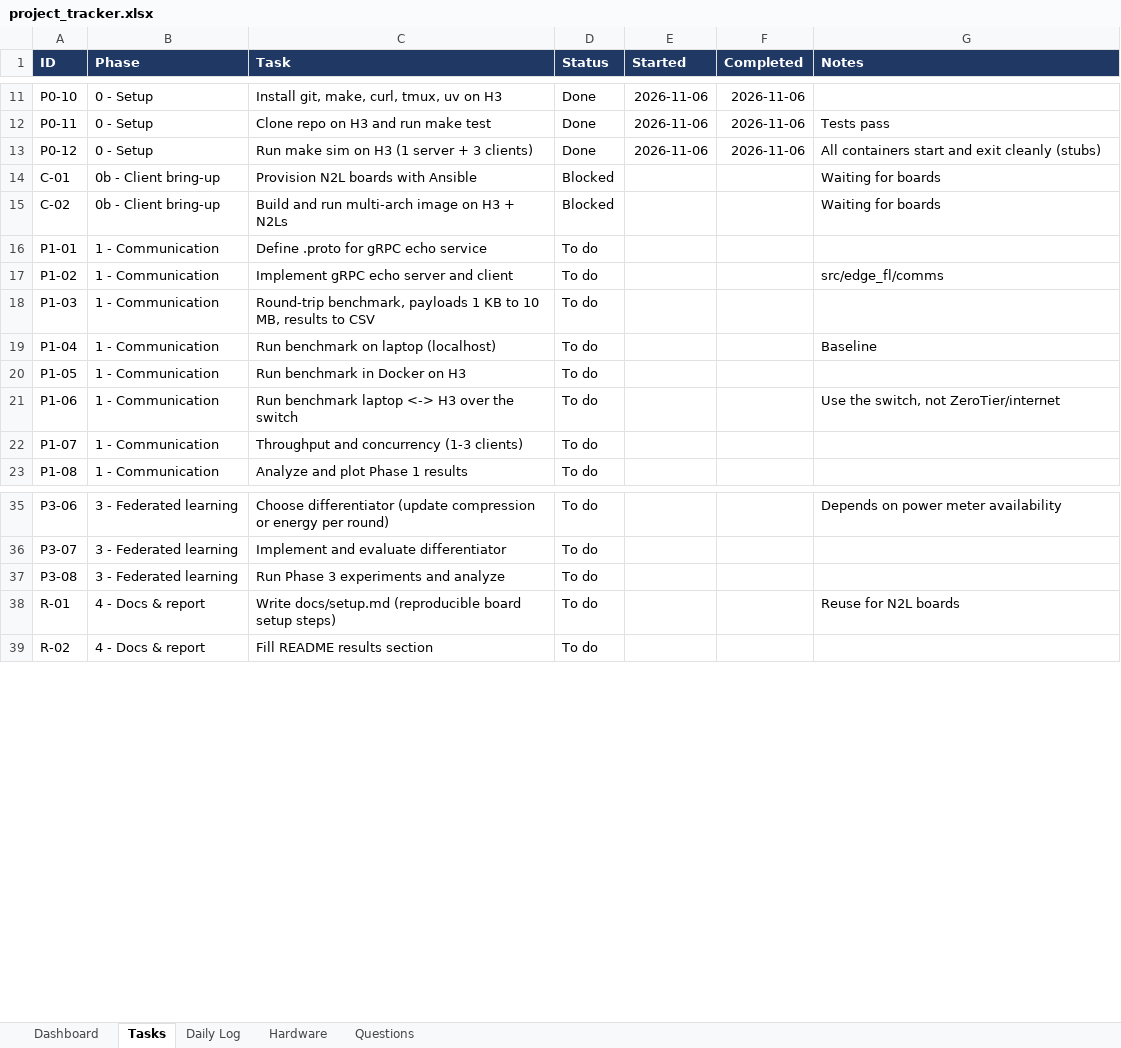
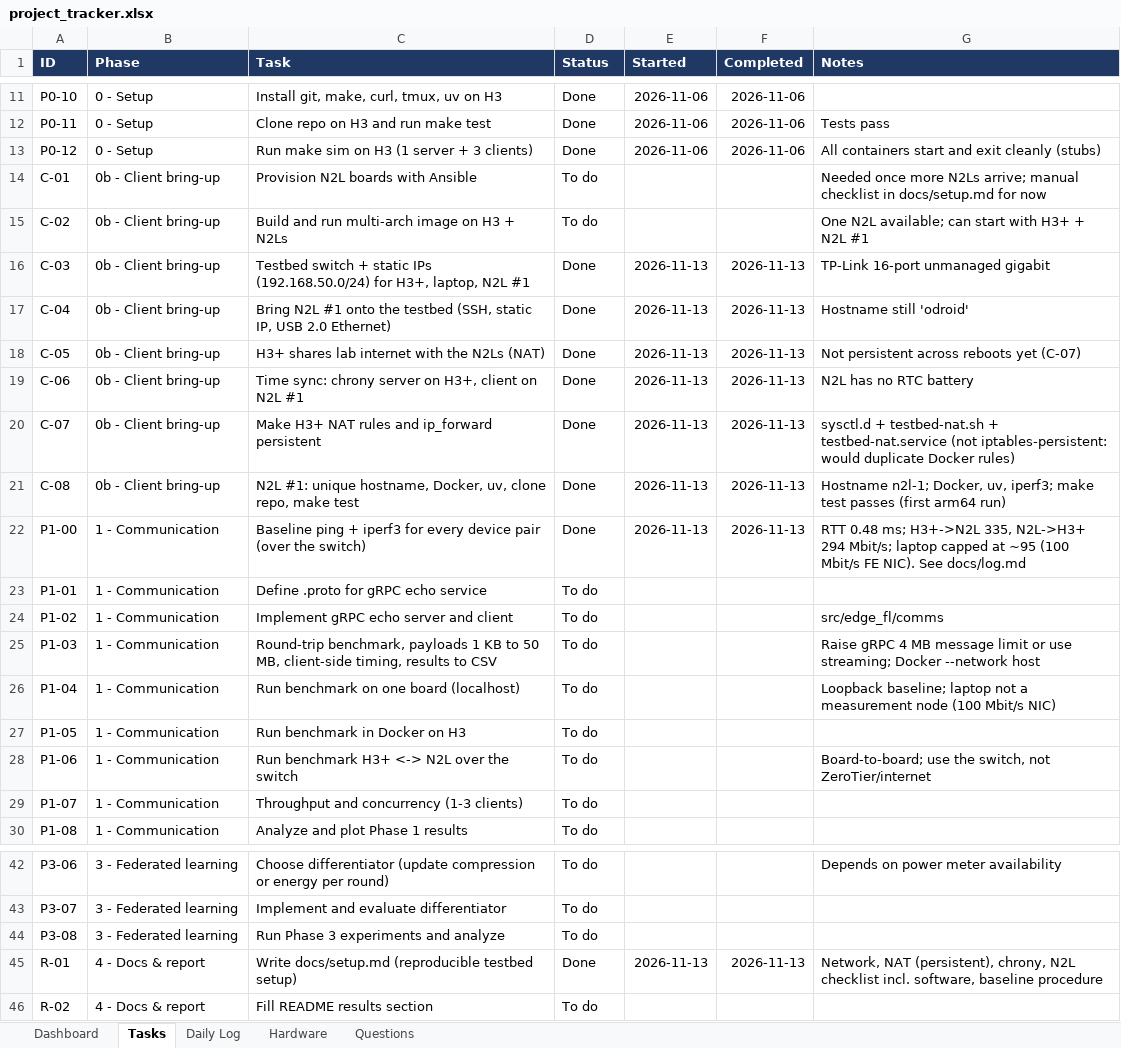
Before and after one commit to Abubakar17/edge-fl-testbed, an Excel workbook: docs/project_tracker.xlsx, sheet Tasks, drawn as a sheet; only a part is shown, gaps mark what is left out; values as stored, in another font and other column widths than the file's, no borders; conditional formats and table styles not drawn; addresses are those after the commit; the diff names each change by its address in the sheet, - before the commit and + after, or states it on an @@ line.

Commit message:
docs: testbed network setup and Phase 1 baseline measurements
- docs/setup.md: reproducible testbed setup (switch + static IPs, H3+ NAT
  service and chrony time server, add-an-N2L checklist, baseline procedure)
- Baseline ping + iperf3 for every device pair with summary script;
  H3+<->N2L 0.48 ms RTT, 294-335 Mbit/s (USB 2.0 adapter), laptop capped
  at ~95 Mbit/s by its Fast Ethernet NIC
- Update README (hardware, progress, results), architecture, log,
  example configs (192.168.50.0/24) and project tracker

```diff
--- a/docs/project_tracker.xlsx (sheet Tasks)
+++ b/docs/project_tracker.xlsx (sheet Tasks)
-D14:D15 (Status): Blocked
+D14:D15 (Status): To do
-G14 (Notes): Waiting for boards
+G14 (Notes): Needed once more N2Ls arrive; manual checklist in docs/setup.md for now
-G15 (Notes): Waiting for boards
+G15 (Notes): One N2L available; can start with H3+ + N2L #1
+row 16: C-03 | 0b - Client bring-up | Testbed switch + static IPs (192.168.50.0/24) for H3+, laptop, N2L #1 | Done | 2026-11-13 | 2026-11-13 | TP-Link 16-port unmanaged gigabit
+row 17: C-04 | 0b - Client bring-up | Bring N2L #1 onto the testbed (SSH, static IP, USB 2.0 Ethernet) | Done | 2026-11-13 | 2026-11-13 | Hostname still 'odroid'
+row 18: C-05 | 0b - Client bring-up | H3+ shares lab internet with the N2Ls (NAT) | Done | 2026-11-13 | 2026-11-13 | Not persistent across reboots yet (C-07)
+row 19: C-06 | 0b - Client bring-up | Time sync: chrony server on H3+, client on N2L #1 | Done | 2026-11-13 | 2026-11-13 | N2L has no RTC battery
+row 20: C-07 | 0b - Client bring-up | Make H3+ NAT rules and ip_forward persistent | Done | 2026-11-13 | 2026-11-13 | sysctl.d + testbed-nat.sh + testbed-nat.service (not iptables-persistent: would duplicate Docker rules)
+row 21: C-08 | 0b - Client bring-up | N2L #1: unique hostname, Docker, uv, clone repo, make test | Done | 2026-11-13 | 2026-11-13 | Hostname n2l-1; Docker, uv, iperf3; make test passes (first arm64 run)
+row 22: P1-00 | 1 - Communication | Baseline ping + iperf3 for every device pair (over the switch) | Done | 2026-11-13 | 2026-11-13 | RTT 0.48 ms; H3+->N2L 335, N2L->H3+ 294 Mbit/s; laptop capped at ~95 (100 Mbit/s FE NIC). See docs/log.md
-C25 (Task): …KB to 10 MB, results to…
+C25 (Task): …KB to 50 MB, client-side timing, results to…
-G25 (Notes): (empty)
+G25 (Notes): Raise gRPC 4 MB message limit or use streaming; Docker --network host
-C26 (Task): Run benchmark on laptop (localhost)
+C26 (Task): Run benchmark on one board (localhost)
-G26 (Notes): Baseline
+G26 (Notes): Loopback baseline; laptop not a measurement node (100 Mbit/s NIC)
-C28 (Task): Run benchmark laptop <-> H3 over the switch
+C28 (Task): Run benchmark H3+ <-> N2L over the switch
-G28 (Notes): Use the switch, not ZeroTier/internet
+G28 (Notes): Board-to-board; use the switch, not ZeroTier/internet
-C45 (Task): …docs/setup.md (reproducible board setup steps)
+C45 (Task): …docs/setup.md (reproducible testbed setup)
-D45 (Status): To do
+D45 (Status): Done
-E45 (Started): (empty)
+E45 (Started): 2026-11-13
-F45 (Completed): (empty)
+F45 (Completed): 2026-11-13
-G45 (Notes): Reuse for N2L boards
+G45 (Notes): Network, NAT (persistent), chrony, N2L checklist incl. software, baseline procedure
```
Also changed, not shown: sheet Daily Log, sheet Hardware, sheet Questions, 36 other files.
